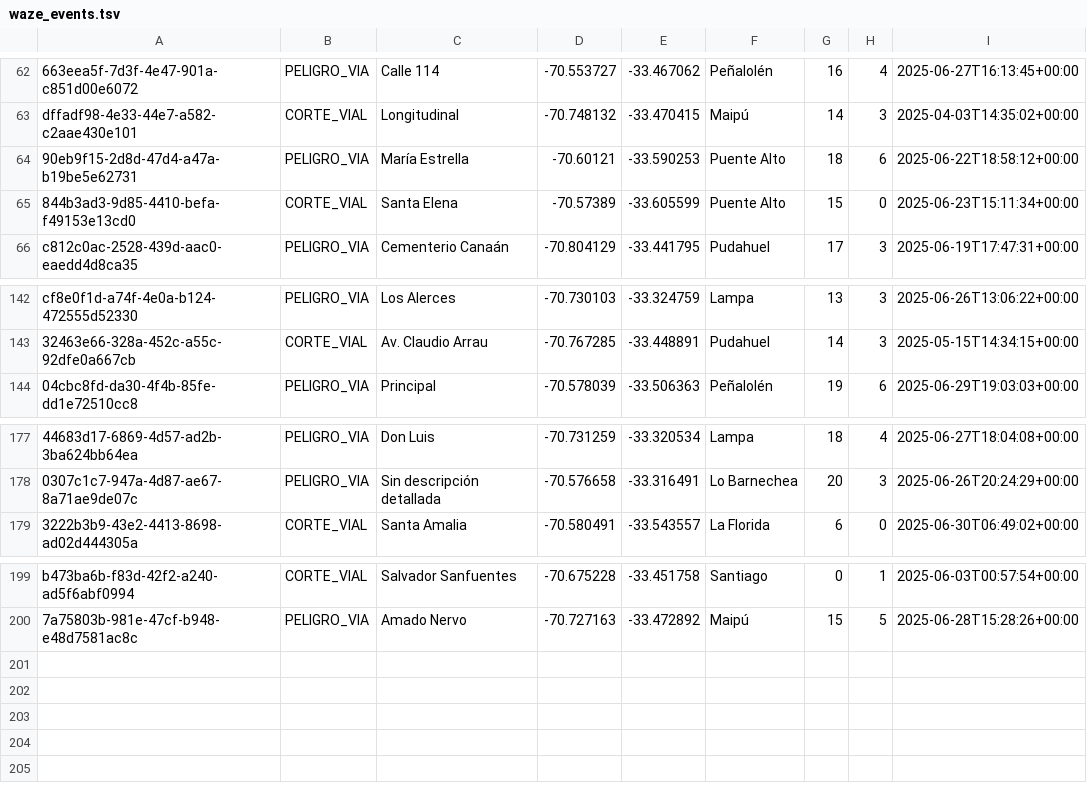
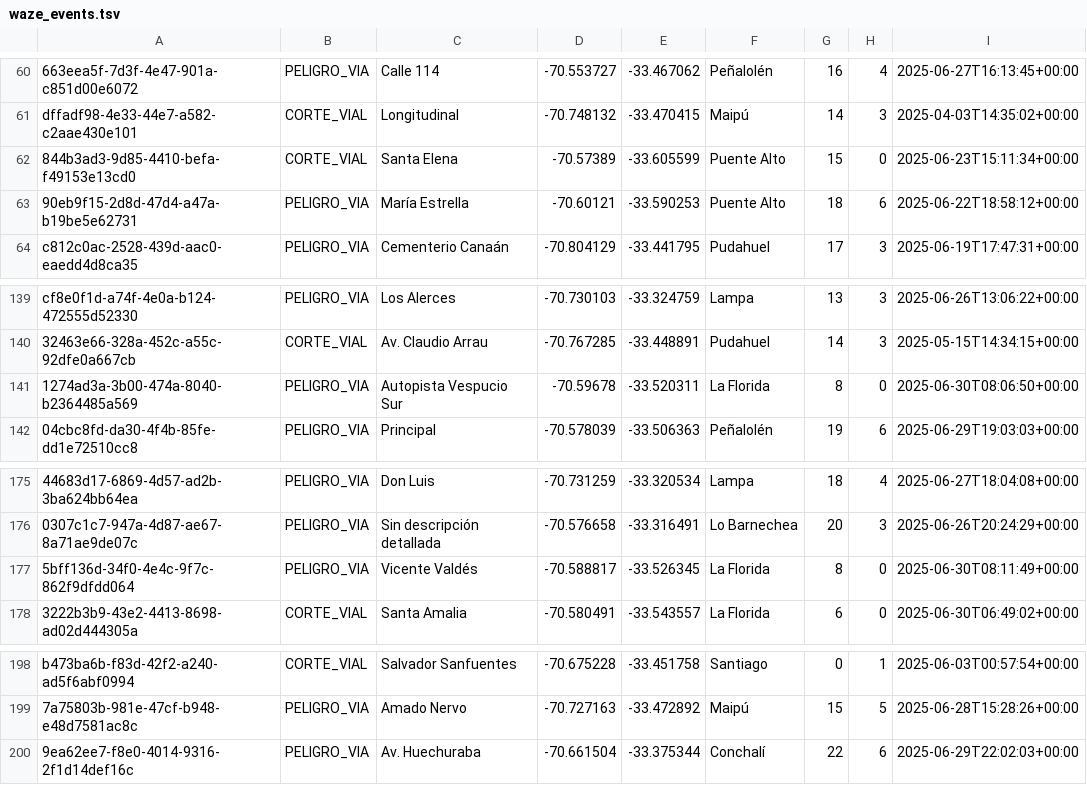
Before and after one commit to Victoriguez/ProyectoDistribuidos, a TSV file: entrega2/pig_processing/data_input/waze_events.tsv, drawn as a sheet; only a part is shown, gaps mark what is left out; the diff covers the shown part only; the diff names each change by its address in the sheet, - before the commit and + after, or states it on an @@ line.

```diff
--- a/entrega2/pig_processing/data_input/waze_events.tsv
+++ b/entrega2/pig_processing/data_input/waze_events.tsv
@@ row 65 moved to row 62: 844b3ad3-9d85-4410-befa-f49153e13cd0 @@
+row 141: 1274ad3a-3b00-474a-8040-b2364485a569 | PELIGRO_VIA | Autopista Vespucio Sur | -70.59678 | -33.520311 | La Florida | 8 | 0 | 2025-06-30T08:06:50+00:00
+row 177: 5bff136d-34f0-4e4c-9f7c-862f9dfdd064 | PELIGRO_VIA | Vicente Valdés | -70.588817 | -33.526345 | La Florida | 8 | 0 | 2025-06-30T08:11:49+00:00
+row 200: 9ea62ee7-f8e0-4014-9316-2f1d14def16c | PELIGRO_VIA | Av. Huechuraba | -70.661504 | -33.375344 | Conchalí | 22 | 6 | 2025-06-29T22:02:03+00:00
```
Also changed, not shown: 2 added rows and 5 removed rows elsewhere in this file, 13 other files.
